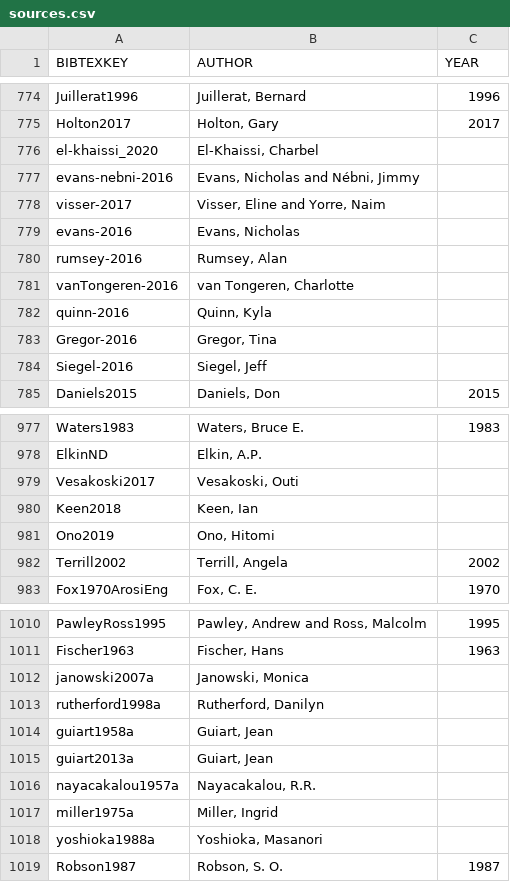
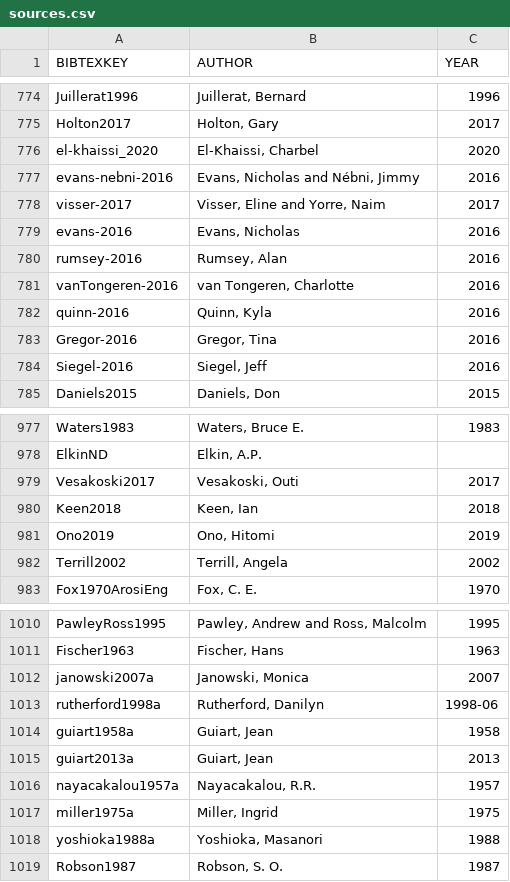
Before and after one commit to kinbank/kinbank_website, a CSV file: sources.csv, drawn as a sheet; only a part is shown, gaps mark what is left out; the diff covers the shown part only.

Commit message:
add date fallback to year source summary

```diff
--- a/sources.csv
+++ b/sources.csv
@@ -775,11 +775,11 @@ Juillerat1996,"Juillerat, Bernard",1996
 Holton2017,"Holton, Gary",2017
-el-khaissi_2020,"El-Khaissi, Charbel",
-evans-nebni-2016,"Evans, Nicholas and Nébni, Jimmy",
-visser-2017,"Visser, Eline and Yorre, Naim",
-evans-2016,"Evans, Nicholas",
-rumsey-2016,"Rumsey, Alan",
-vanTongeren-2016,"van Tongeren, Charlotte",
-quinn-2016,"Quinn, Kyla",
-Gregor-2016,"Gregor, Tina",
-Siegel-2016,"Siegel, Jeff",
+el-khaissi_2020,"El-Khaissi, Charbel",2020
+evans-nebni-2016,"Evans, Nicholas and Nébni, Jimmy",2016
+visser-2017,"Visser, Eline and Yorre, Naim",2017
+evans-2016,"Evans, Nicholas",2016
+rumsey-2016,"Rumsey, Alan",2016
+vanTongeren-2016,"van Tongeren, Charlotte",2016
+quinn-2016,"Quinn, Kyla",2016
+Gregor-2016,"Gregor, Tina",2016
+Siegel-2016,"Siegel, Jeff",2016
 Daniels2015,"Daniels, Don",2015
@@ -978,5 +978,5 @@ Waters1983,"Waters, Bruce E.",1983
 ElkinND,"Elkin, A.P.",
-Vesakoski2017,"Vesakoski, Outi",
-Keen2018,"Keen, Ian",
-Ono2019,"Ono, Hitomi",
+Vesakoski2017,"Vesakoski, Outi",2017
+Keen2018,"Keen, Ian",2018
+Ono2019,"Ono, Hitomi",2019
 Terrill2002,"Terrill, Angela",2002
@@ -1011,9 +1011,9 @@ PawleyRoss1995,"Pawley, Andrew and Ross, Malcolm",1995
 Fischer1963,"Fischer, Hans",1963
-janowski2007a,"Janowski, Monica",
-rutherford1998a,"Rutherford, Danilyn",
-guiart1958a,"Guiart, Jean",
-guiart2013a,"Guiart, Jean",
-nayacakalou1957a,"Nayacakalou, R.R.",
-miller1975a,"Miller, Ingrid",
-yoshioka1988a,"Yoshioka, Masanori",
+janowski2007a,"Janowski, Monica",2007
+rutherford1998a,"Rutherford, Danilyn",1998-06
+guiart1958a,"Guiart, Jean",1958
+guiart2013a,"Guiart, Jean",2013
+nayacakalou1957a,"Nayacakalou, R.R.",1957
+miller1975a,"Miller, Ingrid",1975
+yoshioka1988a,"Yoshioka, Masanori",1988
 Robson1987,"Robson, S. O.",1987
```
Also changed, not shown: 31 edited cells elsewhere in this file, 1 other file.
